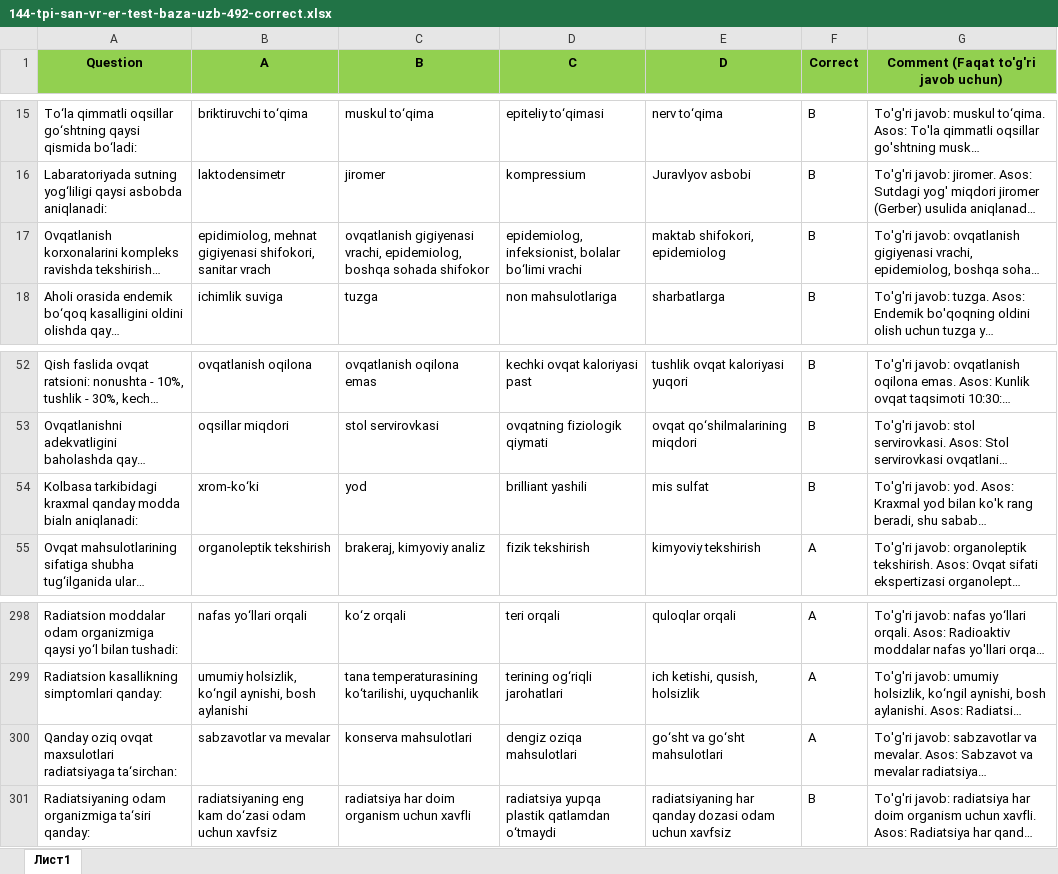
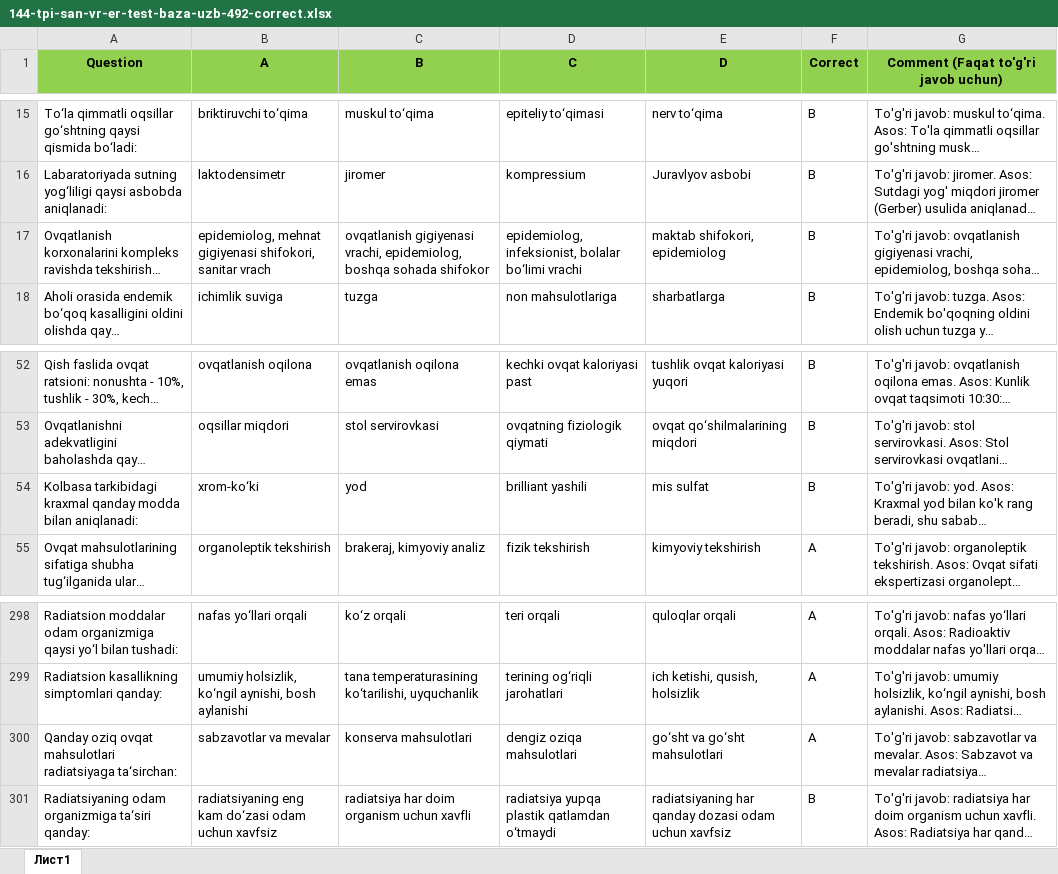
Before and after one commit to xkomilov/correct-commentni-to-ldir, an Excel workbook: natija/144-tpi-san-vr-er-test-baza-uzb-492-correct.xlsx, sheet Лист1, drawn as a sheet; only a part is shown, gaps mark what is left out; long unchanged cells end in …; values as stored, in another font and other column widths than the file's, no borders; the diff covers the shown part only; the diff names each change by its address in the sheet, - before the commit and + after, or states it on an @@ line.

Commit message:
144: apply spelling fixes to question text

```diff
--- a/natija/144-tpi-san-vr-er-test-baza-uzb-492-correct.xlsx (sheet Лист1)
+++ b/natija/144-tpi-san-vr-er-test-baza-uzb-492-correct.xlsx (sheet Лист1)
-B17 (A): epidimiolog, mehnat gigiyenasi…
+B17 (A): epidemiolog, mehnat gigiyenasi…
-A54 (Question): …qanday modda bialn aniqlanadi:
+A54 (Question): …qanday modda bilan aniqlanadi:
-A300 (Question): …oziq ovqat maxsulotlari radiatsiyaga ta‘sirchan:
+A300 (Question): …oziq ovqat mahsulotlari radiatsiyaga ta‘sirchan:
```
Also changed, not shown: 12 edited cells elsewhere in this sheet.
